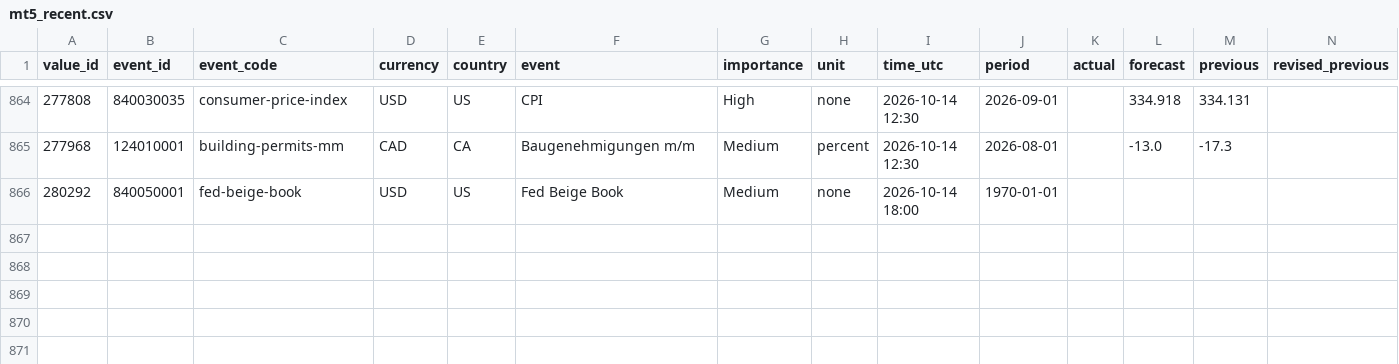
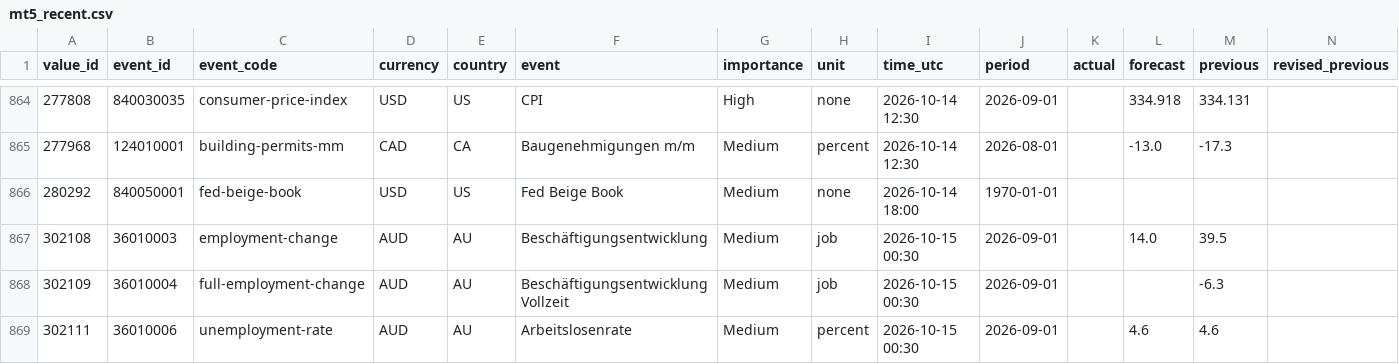
Before and after one commit to MazohFX/taco-strategy-lab, a CSV file: data/macro_calendar/mt5_recent.csv, drawn as a sheet; only a part is shown, gaps mark what is left out; rows hold the shown columns only; the diff names each change by its address in the sheet, - before the commit and + after, or states it on an @@ line.

```diff
--- a/data/macro_calendar/mt5_recent.csv
+++ b/data/macro_calendar/mt5_recent.csv
+row 867: 302108 | 36010003 | employment-change | AUD | AU | Beschäftigungsentwicklung | Medium | job | 2026-10-15 00:30 | 2026-09-01 |  | 14.0 | 39.5
+row 868: 302109 | 36010004 | full-employment-change | AUD | AU | Beschäftigungsentwicklung Vollzeit | Medium | job | 2026-10-15 00:30 | 2026-09-01 |  |  | -6.3
+row 869: 302111 | 36010006 | unemployment-rate | AUD | AU | Arbeitslosenrate | Medium | percent | 2026-10-15 00:30 | 2026-09-01 |  | 4.6 | 4.6
```
Also changed, not shown: 1 other file.
